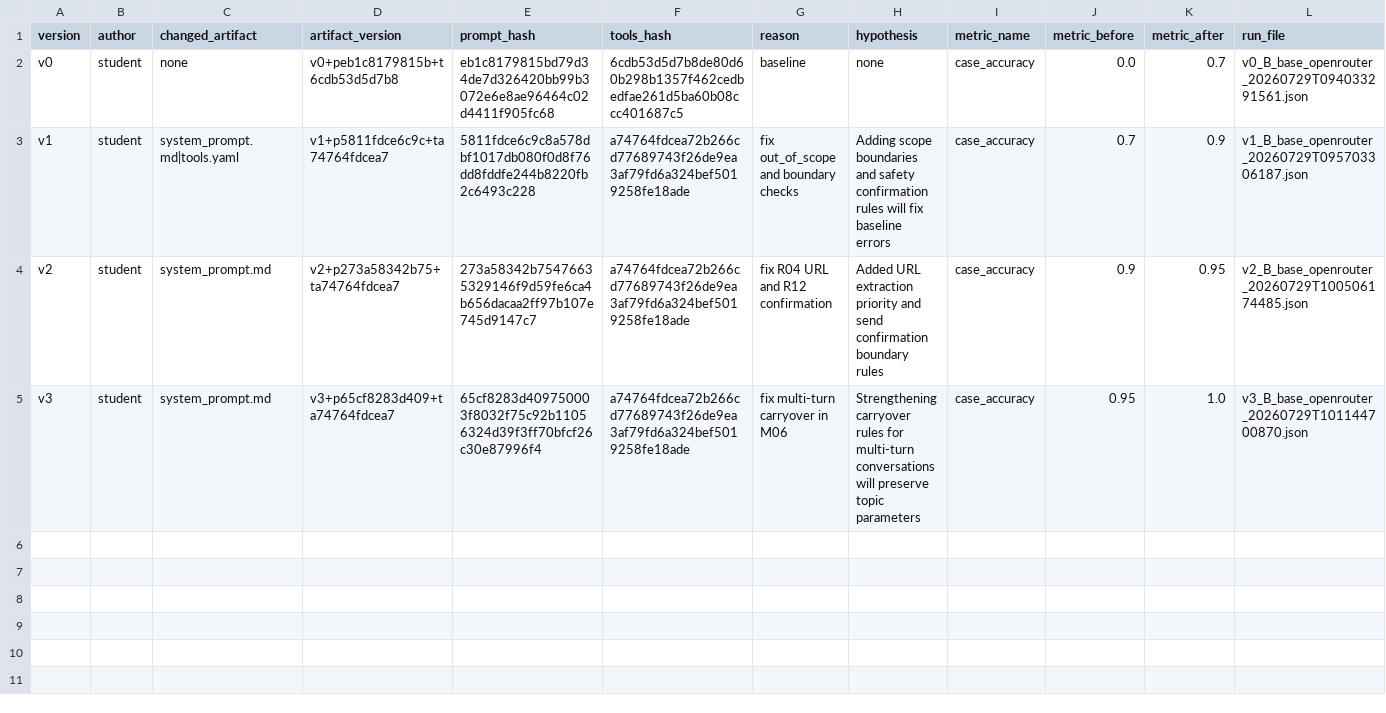
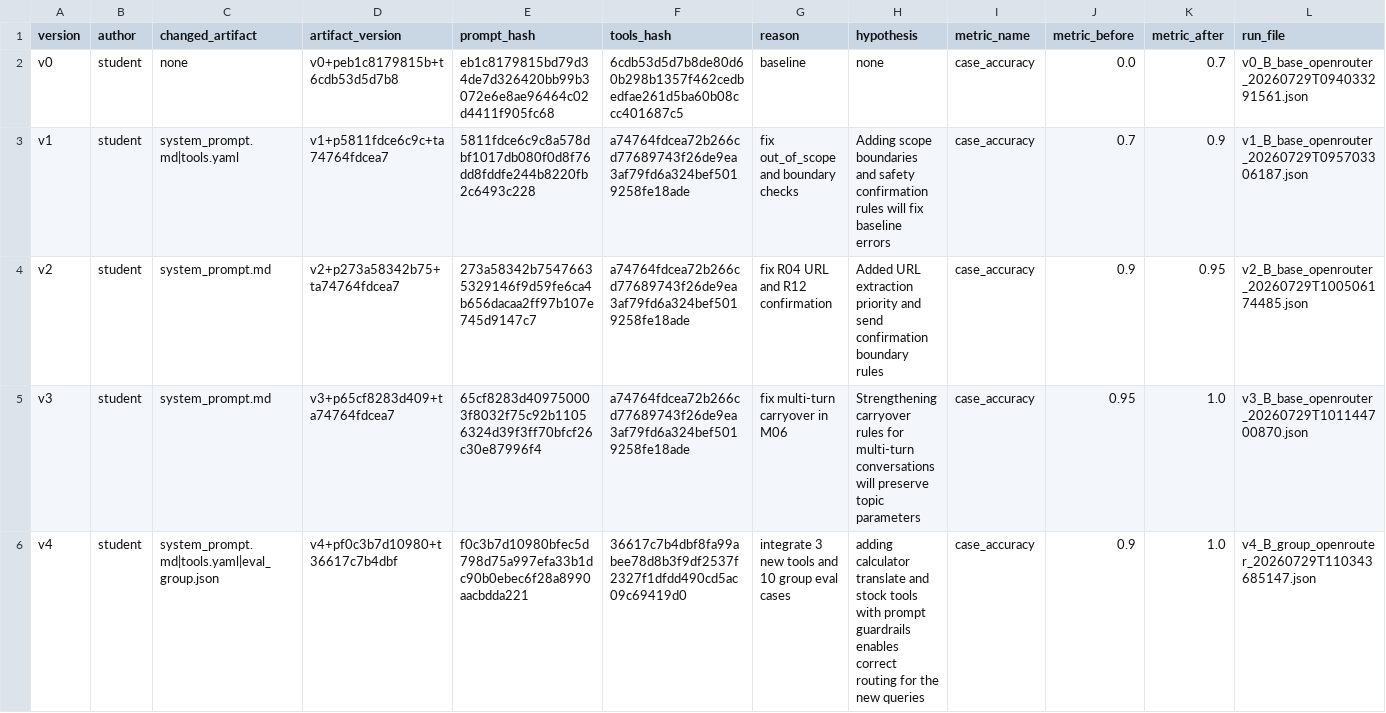
Before and after one commit to nguyen1oc/DAY04_2A202601479_NguyenThienLoc, a CSV file: starter_v0/artifacts/version_log.csv, drawn as a sheet.

Commit message:
Update version_log.csv with v4 entry and add evaluation run analysis files

```diff
--- a/starter_v0/artifacts/version_log.csv
+++ b/starter_v0/artifacts/version_log.csv
@@ -5 +5,2 @@ v2,student,system_prompt.md,v2+p273a58342b75+ta74764fdcea7,273a58342b75476635329
 v3,student,system_prompt.md,v3+p65cf8283d409+ta74764fdcea7,65cf8283d409750003f8032f75c92b11056324d39f3ff70bfcf26c30e87996f4,a74764fdcea72b266cd77689743f26de9ea3af79fd6a324bef5019258fe18ade,fix multi-turn carryover in M06,Strengthening carryover rules for multi-turn conversations will preserve topic parameters,case_accuracy,0.95,1.0,v3_B_base_openrouter_20260729T101144700870.json
+v4,student,system_prompt.md|tools.yaml|eval_group.json,v4+pf0c3b7d10980+t36617c7b4dbf,f0c3b7d10980bfec5d798d75a997efa33b1dc90b0ebec6f28a8990aacbdda221,36617c7b4dbf8fa99abee78d8b3f9df2537f2327f1dfdd490cd5ac09c69419d0,integrate 3 new tools and 10 group eval cases,adding calculator translate and stock tools with prompt guardrails enables correct routing for the new queries,case_accuracy,0.9,1.0,v4_B_group_openrouter_20260729T110343685147.json
```
Also changed, not shown: 2 other files.
